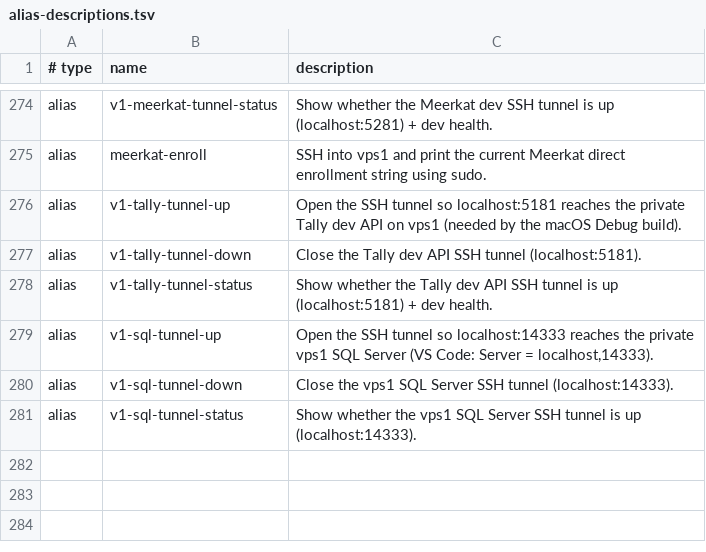
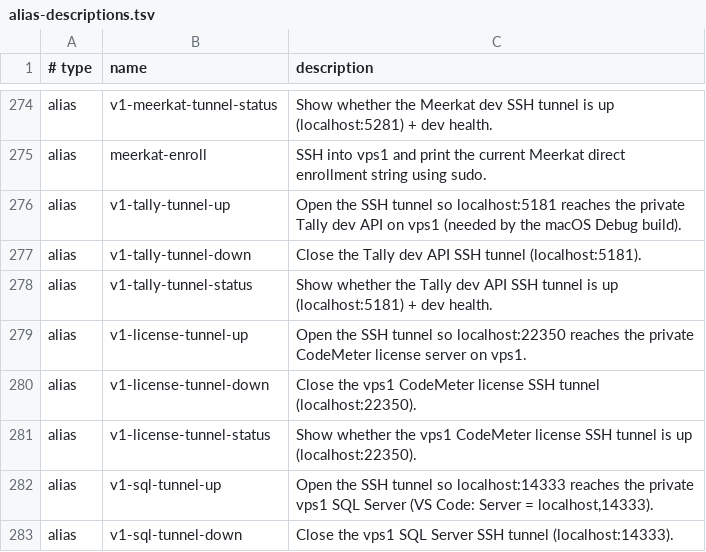
Before and after one commit to AndiOliverIon/mac-forge, a TSV file: configs/alias-descriptions.tsv, drawn as a sheet; only a part is shown, gaps mark what is left out; the shorter side is filled out with more unchanged rows.

Commit message:
License tunnels for macos

```diff
--- a/configs/alias-descriptions.tsv
+++ b/configs/alias-descriptions.tsv
@@ -278,2 +278,5 @@ alias	v1-tally-tunnel-down	Close the Tally dev API SSH tunnel (localhost:5181).
 alias	v1-tally-tunnel-status	Show whether the Tally dev API SSH tunnel is up (localhost:5181) + dev health.
+alias	v1-license-tunnel-up	Open the SSH tunnel so localhost:22350 reaches the private CodeMeter license server on vps1.
+alias	v1-license-tunnel-down	Close the vps1 CodeMeter license SSH tunnel (localhost:22350).
+alias	v1-license-tunnel-status	Show whether the vps1 CodeMeter license SSH tunnel is up (localhost:22350).
 alias	v1-sql-tunnel-up	Open the SSH tunnel so localhost:14333 reaches the private vps1 SQL Server (VS Code: Server = localhost,14333).
```
Also changed, not shown: 2 other files.
